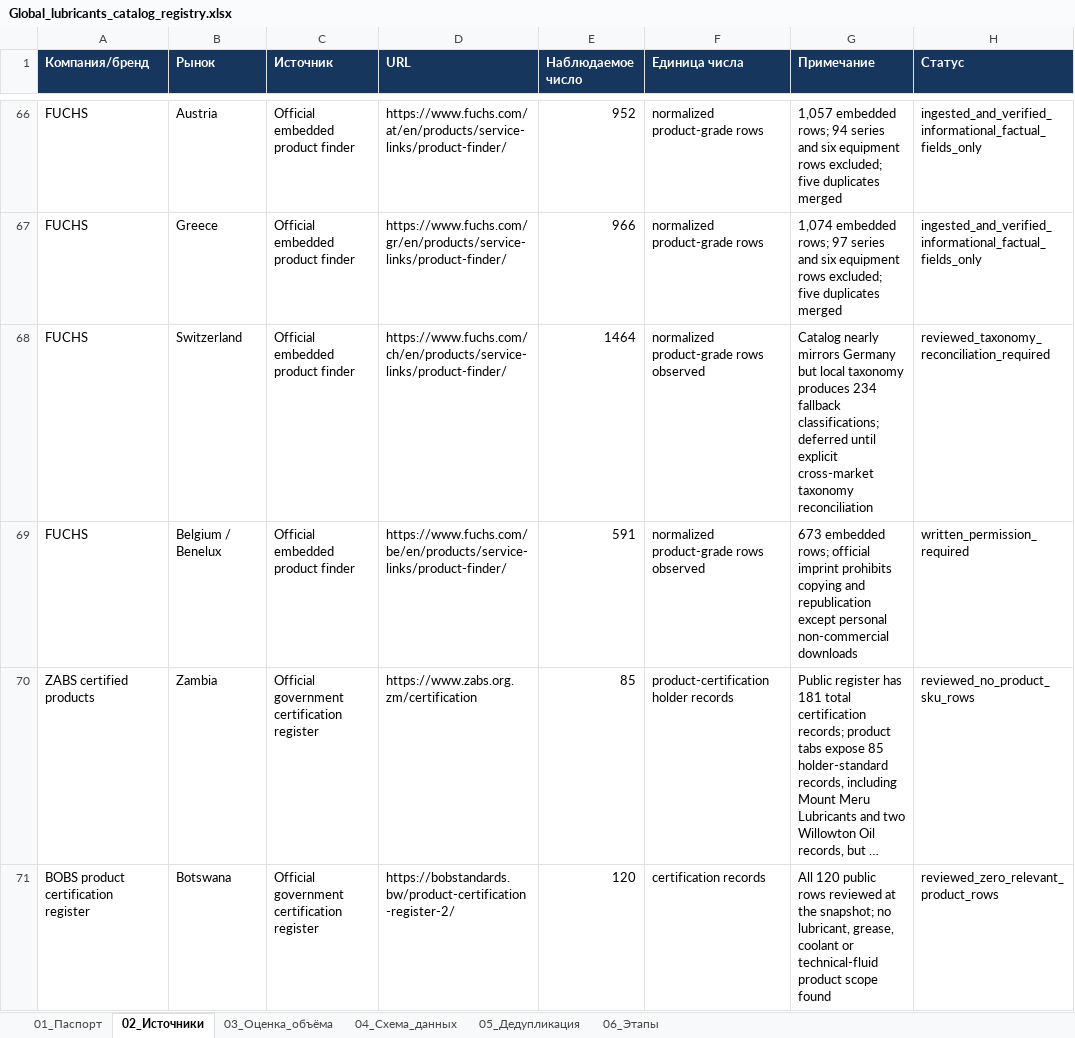
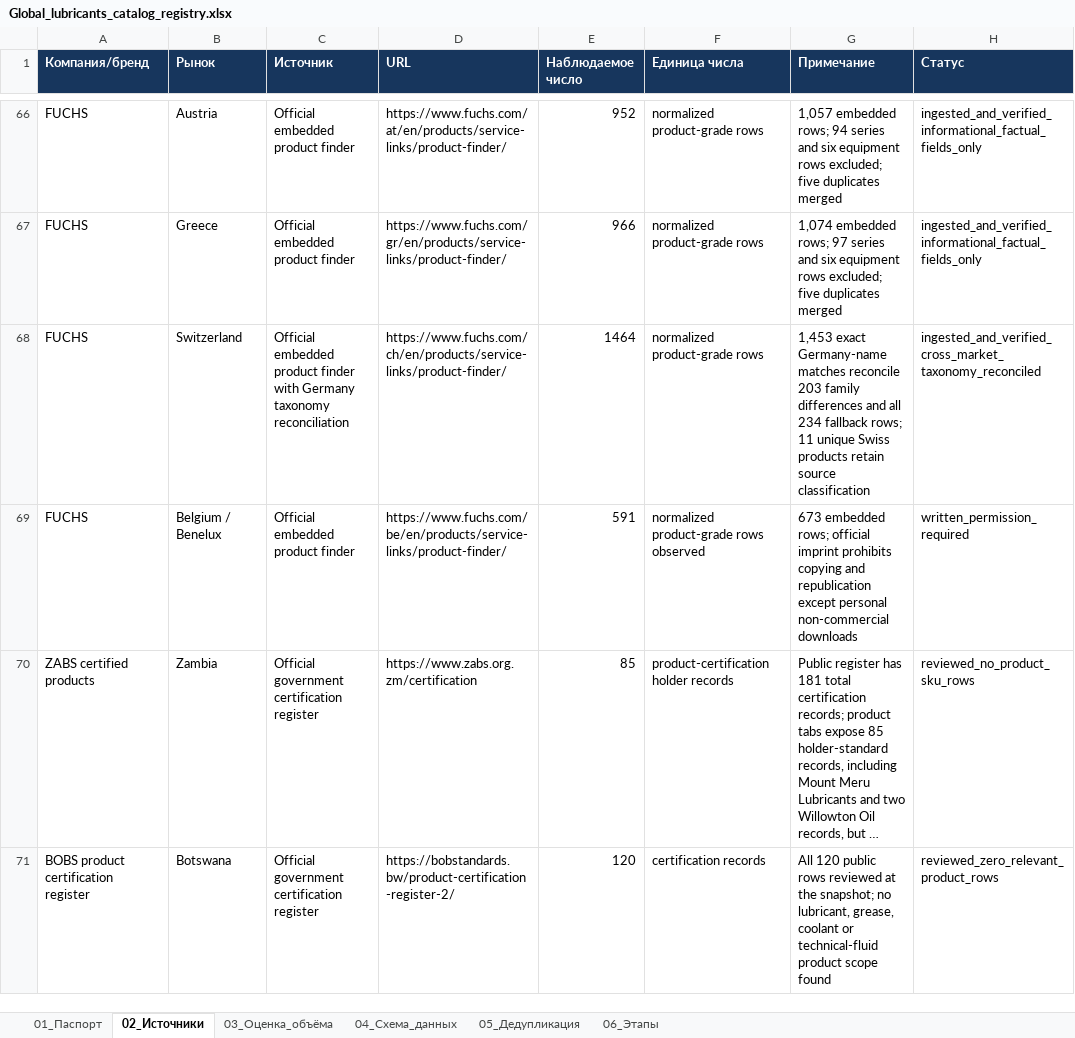
Before and after one commit to temuradhamson/mfclassifier, an Excel workbook: deliverables/Global_lubricants_catalog_registry.xlsx, sheet 02_Источники, drawn as a sheet; only a part is shown, gaps mark what is left out; long unchanged cells end in …; values as stored, in another font and other column widths than the file's, no borders; the diff names each change by its address in the sheet, - before the commit and + after, or states it on an @@ line.

Commit message:
Reconcile and add FUCHS Switzerland catalog

```diff
--- a/deliverables/Global_lubricants_catalog_registry.xlsx (sheet 02_Источники)
+++ b/deliverables/Global_lubricants_catalog_registry.xlsx (sheet 02_Источники)
-C68 (Источник): …product finder
+C68 (Источник): …product finder with Germany taxonomy reconciliation
-F68 (Единица числа): normalized product-grade rows observed
+F68 (Единица числа): normalized product-grade rows
-G68 (Примечание): Catalog nearly mirrors Germany but local taxonomy produces 234 fallback classifications; deferred until explicit cross-market taxonomy reconciliation
+G68 (Примечание): 1,453 exact Germany-name matches reconcile 203 family differences and all 234 fallback rows; 11 unique Swiss products retain source classification
-H68 (Статус): reviewed_taxonomy_reconciliation_required
+H68 (Статус): ingested_and_verified_cross_market_taxonomy_reconciled
```
Also changed, not shown: 11 other files.
